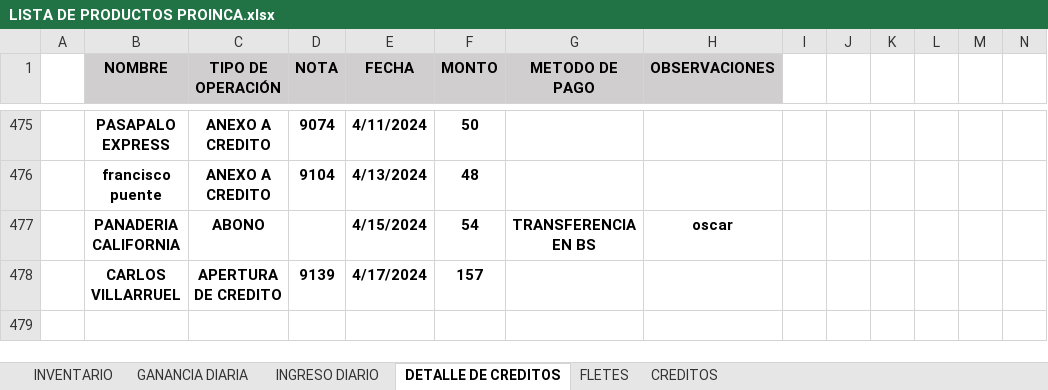
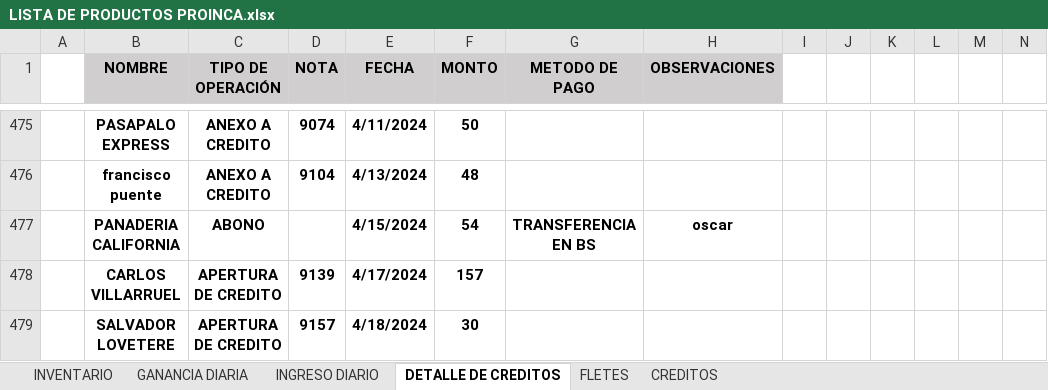
Before and after one commit to JPuente25/Proinca, an Excel workbook: LISTA DE PRODUCTOS PROINCA.xlsx, sheet DETALLE DE CREDITOS, drawn as a sheet; only a part is shown, gaps mark what is left out; values as stored, in another font and other column widths than the file's, no borders; conditional formats not drawn; rows hold the shown columns only; the diff names each change by its address in the sheet, - before the commit and + after, or states it on an @@ line.

```diff
--- a/LISTA DE PRODUCTOS PROINCA.xlsx (sheet DETALLE DE CREDITOS)
+++ b/LISTA DE PRODUCTOS PROINCA.xlsx (sheet DETALLE DE CREDITOS)
+row 479:  | SALVADOR LOVETERE | APERTURA DE CREDITO | 9157 | 4/18/2024 | 30
```
Also changed, not shown: sheet GANANCIA DIARIA, sheet CREDITOS, sheet INGRESO DIARIO, hidden cells.
